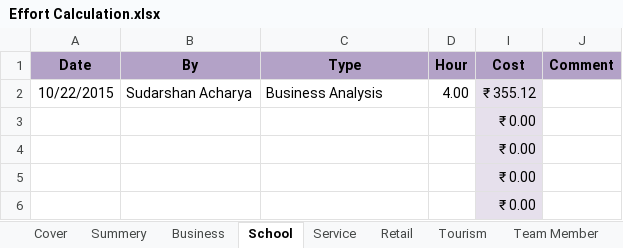
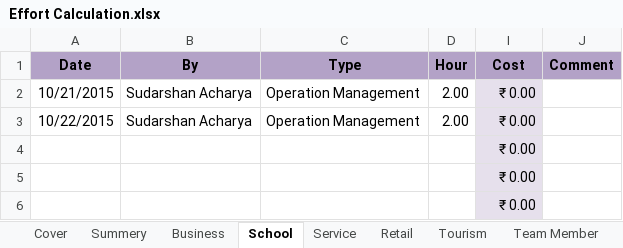
Before and after one commit to BinAff/Organization, an Excel workbook: Project Management/Effort Calculation.xlsx, sheet School, drawn as a sheet; values as stored, in another font and other column widths than the file's, no borders; removed rows and columns are numbered as before the commit, all else as after; the diff names each change by its address in the sheet, - before the commit and + after, or states it on an @@ line.

```diff
--- a/Project Management/Effort Calculation.xlsx (sheet School)
+++ b/Project Management/Effort Calculation.xlsx (sheet School)
+row 2: 10/21/2015 | Sudarshan Acharya | Operation Management | 2.00 | ₹ 0.00
-C3 (Type): Business Analysis
+C3 (Type): Operation Management
-D3 (Hour): 4.00
+D3 (Hour): 2.00
-I3 (Cost): ₹ 355.12
+I3 (Cost): ₹ 0.00
-row 3:  |  |  |  | ₹ 0.00
```
Also changed, not shown: sheet Summery, sheet Cover, hidden cells.
